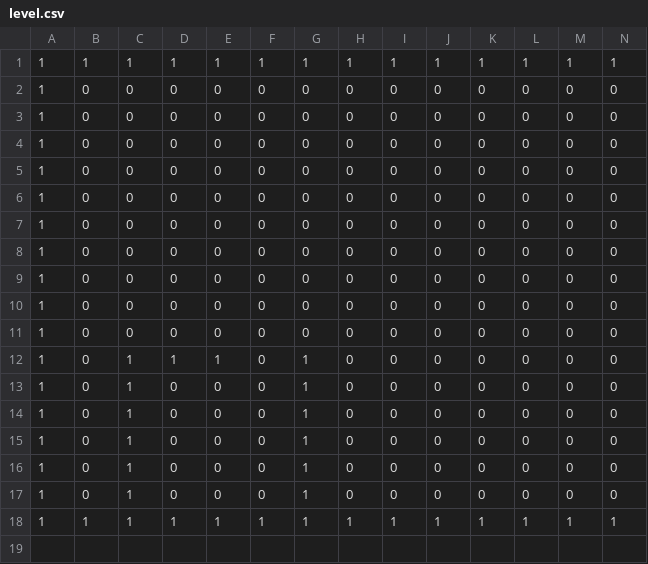
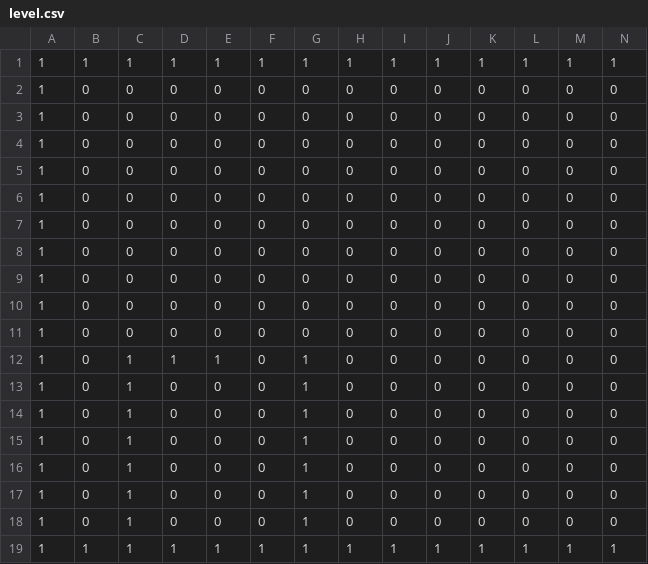
Before and after one commit to amir16yp/Tomato, a CSV file: src/game/level.csv, drawn as a sheet; only a part is shown; rows hold the shown columns only; the diff names each change by its address in the sheet, - before the commit and + after, or states it on an @@ line.

```diff
--- a/src/game/level.csv
+++ b/src/game/level.csv
+row 18: 1 | 0 | 1 | 0 | 0 | 0 | 1 | 0 | 0 | 0 | 0 | 0 | 0 | 0
```
Also changed, not shown: src/game/level2.csv, 9 other files.
